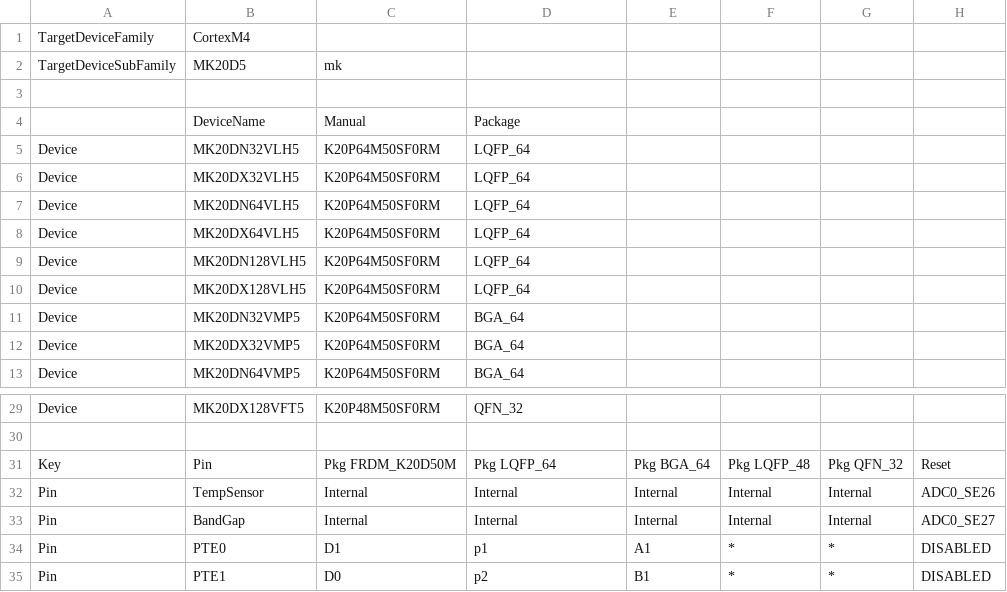
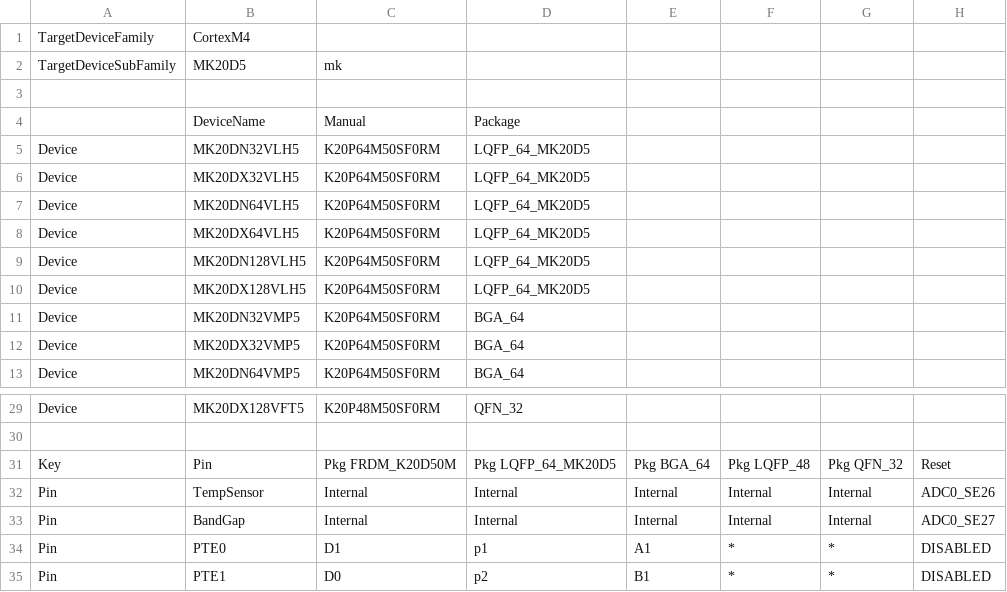
Before and after one commit to podonoghue/usbdm-eclipse-plugins, a CSV file: net.sourceforge.usbdm.deviceEditor/data/MK20D5.csv, drawn as a sheet; only a part is shown, gaps mark what is left out; the diff names each change by its address in the sheet, - before the commit and + after, or states it on an @@ line.

```diff
--- a/net.sourceforge.usbdm.deviceEditor/data/MK20D5.csv
+++ b/net.sourceforge.usbdm.deviceEditor/data/MK20D5.csv
-D5:D10: LQFP_64
+D5:D10: LQFP_64_MK20D5
-D31: Pkg LQFP_64
+D31: Pkg LQFP_64_MK20D5
```
Also changed, not shown: 16 other files.
